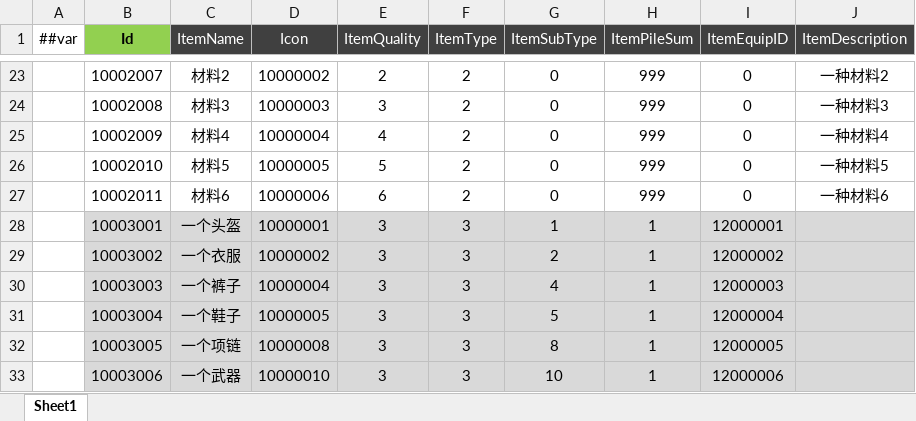
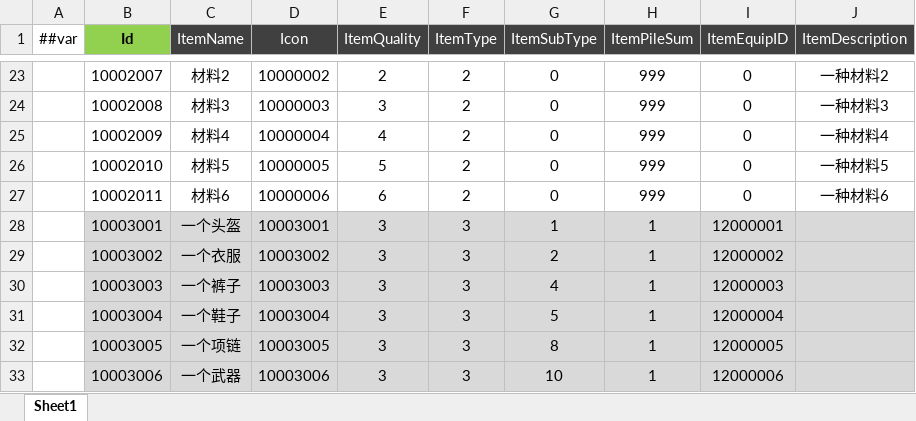
Before and after one commit to csyinghuochong/miniprogram_1, an Excel workbook: Unity/Assets/Config/Excel/ItemConfig.xlsx, sheet Sheet1, drawn as a sheet; only a part is shown, gaps mark what is left out; values as stored, in another font and other column widths than the file's, no borders; the diff names each change by its address in the sheet, - before the commit and + after, or states it on an @@ line.

```diff
--- a/Unity/Assets/Config/Excel/ItemConfig.xlsx (sheet Sheet1)
+++ b/Unity/Assets/Config/Excel/ItemConfig.xlsx (sheet Sheet1)
-D28 (Icon): 10000001
+D28 (Icon): 10003001
-D29 (Icon): 10000002
+D29 (Icon): 10003002
-D30 (Icon): 10000004
+D30 (Icon): 10003003
-D31 (Icon): 10000005
+D31 (Icon): 10003004
-D32 (Icon): 10000008
+D32 (Icon): 10003005
-D33 (Icon): 10000010
+D33 (Icon): 10003006
```
Also changed, not shown: 13 other files.
